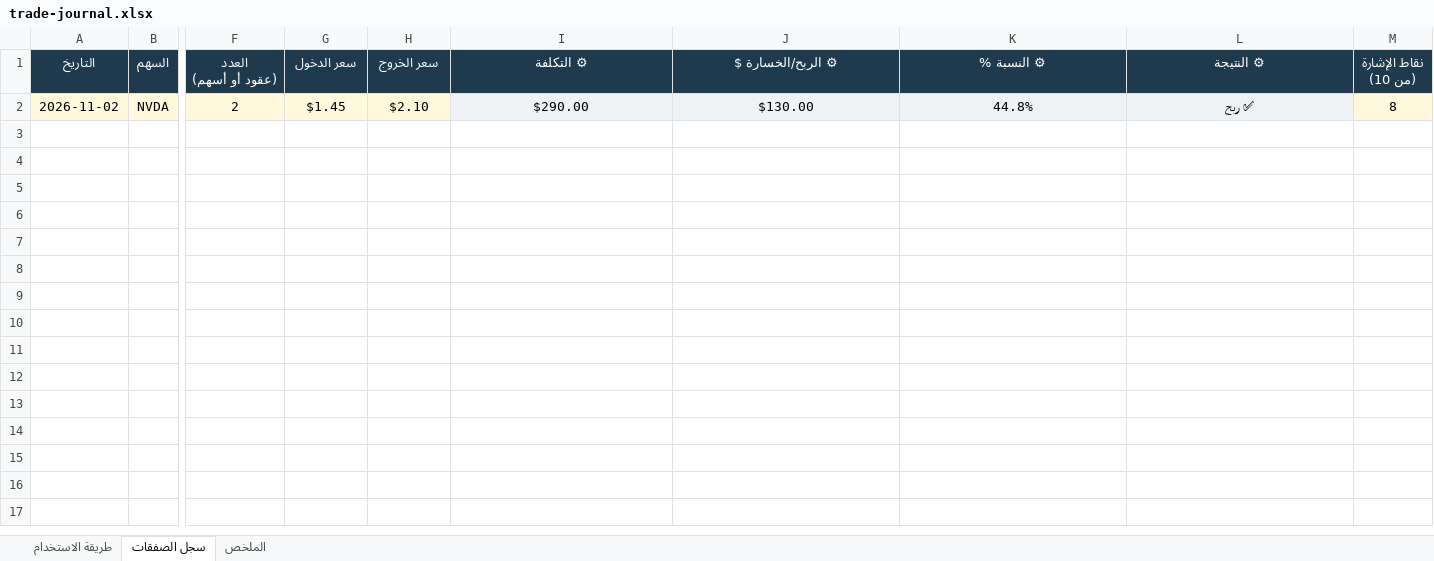
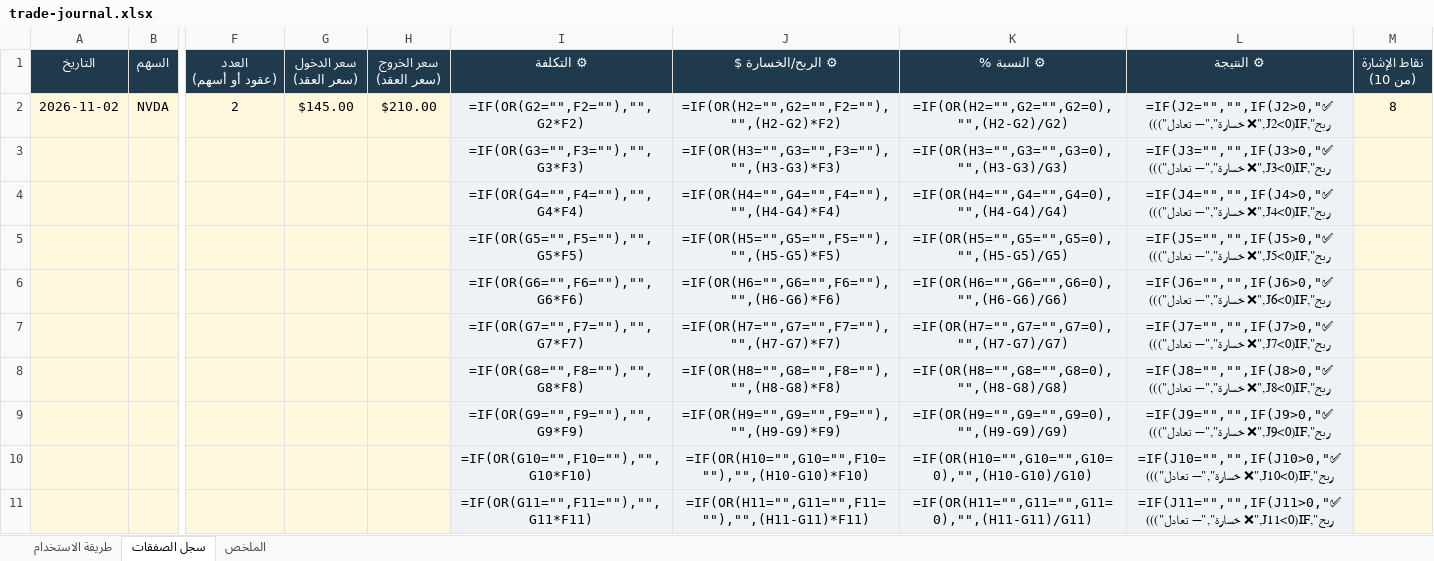
Before and after one commit to R1x9x/liquidity-momentum, an Excel workbook: docs/trade-journal.xlsx, sheet سجل الصفقات, drawn as a sheet; only a part is shown, gaps mark what is left out; values as stored, in another font and other column widths than the file's, no borders; formulas without a stored value are shown as written; conditional formats not drawn; rows hold the shown columns only; ↵ is a line break in a cell; the diff covers the shown part only; the diff names each change by its address in the sheet, - before the commit and + after, or states it on an @@ line.

```diff
--- a/docs/trade-journal.xlsx (sheet سجل الصفقات)
+++ b/docs/trade-journal.xlsx (sheet سجل الصفقات)
-G1: سعر الدخول
+G1: سعر الدخول ↵ (سعر العقد)
-H1: سعر الخروج
+H1: سعر الخروج ↵ (سعر العقد)
-G2 (سعر الدخول (سعر العقد)): $1.45
+G2 (سعر الدخول (سعر العقد)): $145.00
-H2 (سعر الخروج (سعر العقد)): $2.10
+H2 (سعر الخروج (سعر العقد)): $210.00
-I2 (⚙ التكلفة): $290.00
+I2 (⚙ التكلفة): =IF(OR(G2="",F2=""),"",G2*F2)
-J2 (⚙ الربح/الخسارة $): $130.00
+J2 (⚙ الربح/الخسارة $): =IF(OR(H2="",G2="",F2=""),"",(H2-G2)*F2)
-K2 (⚙ النسبة %): 44.8%
+K2 (⚙ النسبة %): =IF(OR(H2="",G2="",G2=0),"",(H2-G2)/G2)
-L2 (⚙ النتيجة): ✅ ربح
+L2 (⚙ النتيجة): =IF(J2="","",IF(J2>0,"✅ ربح",IF(J2<0,"❌ خسارة","➖ تعادل")))
+row 3:  |  |  |  |  | =IF(OR(G3="",F3=""),"",G3*F3) | =IF(OR(H3="",G3="",F3=""),"",(H3-G3)*F3) | =IF(OR(H3="",G3="",G3=0),"",(H3-G3)/G3) | =IF(J3="","",IF(J3>0,"✅ ربح",IF(J3<0,"❌ خسارة","➖ تعادل")))
+row 4:  |  |  |  |  | =IF(OR(G4="",F4=""),"",G4*F4) | =IF(OR(H4="",G4="",F4=""),"",(H4-G4)*F4) | =IF(OR(H4="",G4="",G4=0),"",(H4-G4)/G4) | =IF(J4="","",IF(J4>0,"✅ ربح",IF(J4<0,"❌ خسارة","➖ تعادل")))
+row 5:  |  |  |  |  | =IF(OR(G5="",F5=""),"",G5*F5) | =IF(OR(H5="",G5="",F5=""),"",(H5-G5)*F5) | =IF(OR(H5="",G5="",G5=0),"",(H5-G5)/G5) | =IF(J5="","",IF(J5>0,"✅ ربح",IF(J5<0,"❌ خسارة","➖ تعادل")))
+row 6:  |  |  |  |  | =IF(OR(G6="",F6=""),"",G6*F6) | =IF(OR(H6="",G6="",F6=""),"",(H6-G6)*F6) | =IF(OR(H6="",G6="",G6=0),"",(H6-G6)/G6) | =IF(J6="","",IF(J6>0,"✅ ربح",IF(J6<0,"❌ خسارة","➖ تعادل")))
+row 7:  |  |  |  |  | =IF(OR(G7="",F7=""),"",G7*F7) | =IF(OR(H7="",G7="",F7=""),"",(H7-G7)*F7) | =IF(OR(H7="",G7="",G7=0),"",(H7-G7)/G7) | =IF(J7="","",IF(J7>0,"✅ ربح",IF(J7<0,"❌ خسارة","➖ تعادل")))
+row 8:  |  |  |  |  | =IF(OR(G8="",F8=""),"",G8*F8) | =IF(OR(H8="",G8="",F8=""),"",(H8-G8)*F8) | =IF(OR(H8="",G8="",G8=0),"",(H8-G8)/G8) | =IF(J8="","",IF(J8>0,"✅ ربح",IF(J8<0,"❌ خسارة","➖ تعادل")))
+row 9:  |  |  |  |  | =IF(OR(G9="",F9=""),"",G9*F9) | =IF(OR(H9="",G9="",F9=""),"",(H9-G9)*F9) | =IF(OR(H9="",G9="",G9=0),"",(H9-G9)/G9) | =IF(J9="","",IF(J9>0,"✅ ربح",IF(J9<0,"❌ خسارة","➖ تعادل")))
+row 10:  |  |  |  |  | =IF(OR(G10="",F10=""),"",G10*F10) | =IF(OR(H10="",G10="",F10=""),"",(H10-G10)*F10) | =IF(OR(H10="",G10="",G10=0),"",(H10-G10)/G10) | =IF(J10="","",IF(J10>0,"✅ ربح",IF(J10<0,"❌ خسارة","➖ تعادل")))
+row 11:  |  |  |  |  | =IF(OR(G11="",F11=""),"",G11*F11) | =IF(OR(H11="",G11="",F11=""),"",(H11-G11)*F11) | =IF(OR(H11="",G11="",G11=0),"",(H11-G11)/G11) | =IF(J11="","",IF(J11>0,"✅ ربح",IF(J11<0,"❌ خسارة","➖ تعادل")))
```
Also changed, not shown: 290 added rows elsewhere in this sheet, sheet الملخص, sheet طريقة الاستخدام, hidden cells.
